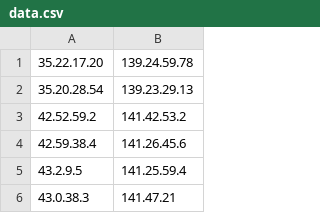
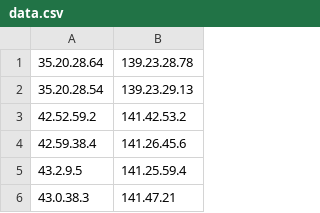
Before and after one commit to project-team-F/team-F, a CSV file: data.csv, drawn as a sheet; only a part is shown.

Commit message:
Update data.csv

```diff
--- a/data.csv
+++ b/data.csv
@@ -1,2 +1,2 @@
-35.22.17.20,139.24.59.78
+35.20.28.64,139.23.28.78
 35.20.28.54,139.23.29.13
```
